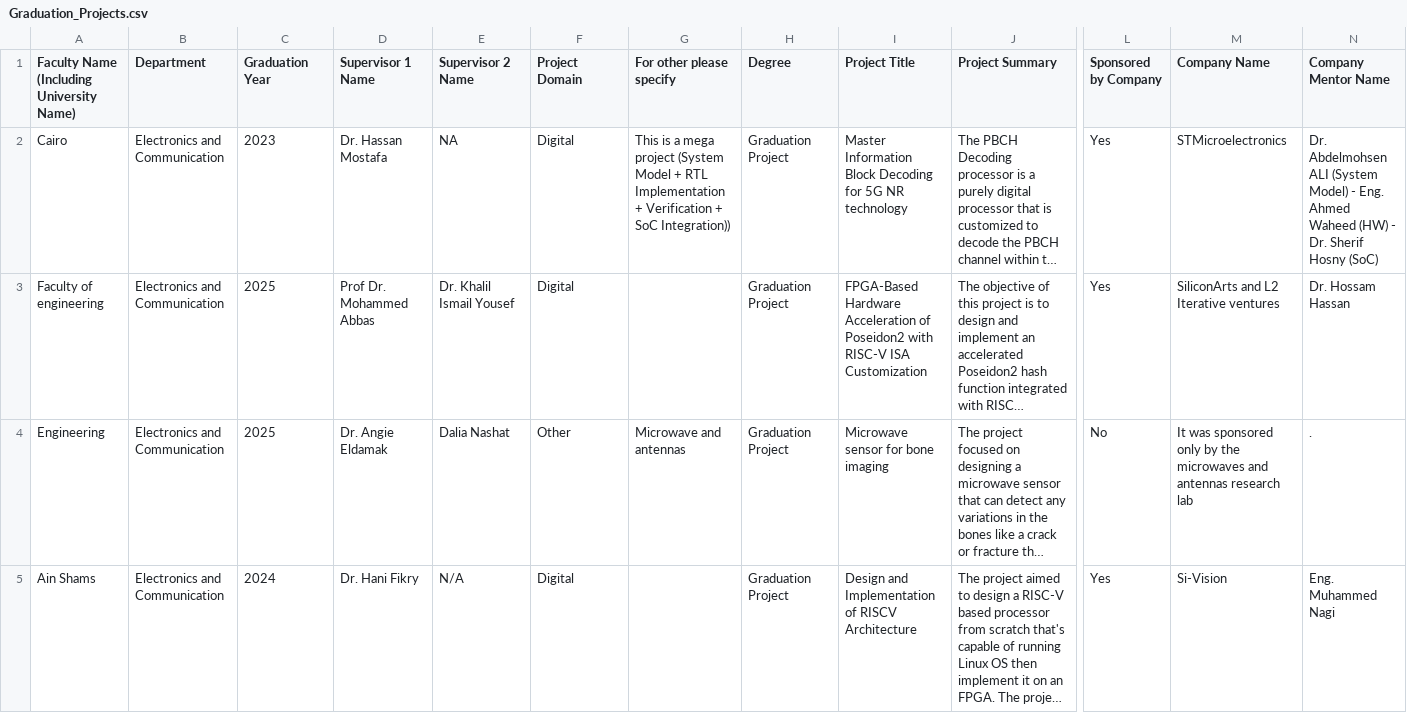
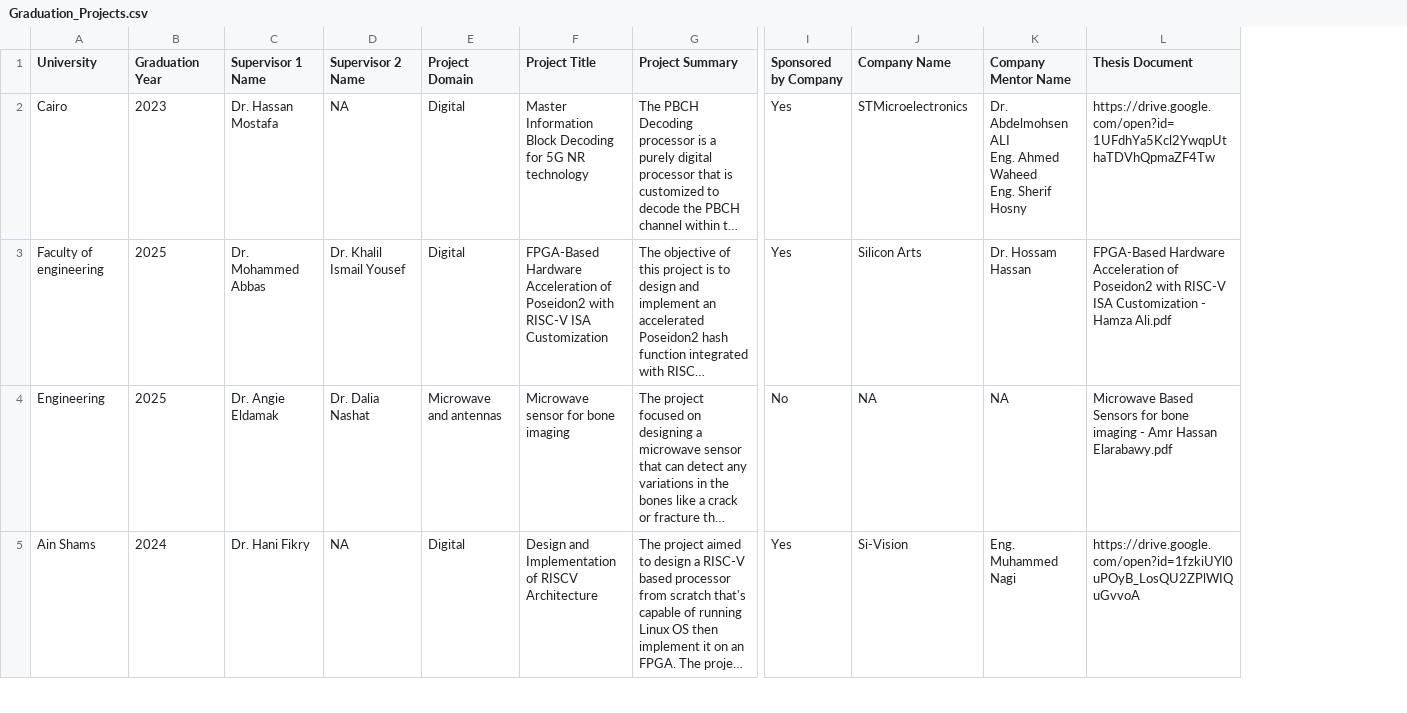
Before and after one commit to Sherif-Hosny93/Graduation-Projects, a CSV file: Graduation_Projects.csv, drawn as a sheet; only a part is shown, gaps mark what is left out; long unchanged cells end in …; removed rows and columns are numbered as before the commit, all else as after; ↵ is a line break in a cell; the diff covers the shown part only; the diff names each change by its address in the sheet, - before the commit and + after, or states it on an @@ line.

Commit message:
Add files via upload

```diff
--- a/Graduation_Projects.csv
+++ b/Graduation_Projects.csv
-column B (Department), rows 2-5: all Electronics and Communication
-column G (For other please specify), rows 2-4: This is a mega project (System Model + RTL Implementation + Verification + SoC Integration)) |  | Microwave and antennas
-column H (Degree), rows 2-5: all Graduation Project
+column L (Thesis Document), rows 2-5: https://drive.google.com/open?id=1UFdhYa5Kcl2YwqpUthaTDVhQpmaZF4Tw | FPGA-Based Hardware Acceleration of Poseidon2 with RISC-V ISA Customization - Hamza Ali.pdf | Microwave Based Sensors for bone imaging - Amr Hassan Elarabawy.pdf | https://drive.google.com/open?id=1fzkiUYl0uPOyB_LosQU2ZPlWIQuGvvoA
-A1: Faculty Name (Including University Name)
+A1: University
-K2 (Company Mentor Name): …Abdelmohsen ALI (System Model) - Eng. Ahmed Waheed (HW) - Dr. Sherif Hosny (SoC)
+K2 (Company Mentor Name): …Abdelmohsen ALI ↵ Eng. Ahmed Waheed ↵ Eng. Sherif Hosny
-C3 (Supervisor 1 Name): Prof Dr. Mohammed Abbas
+C3 (Supervisor 1 Name): Dr. Mohammed Abbas
-J3 (Company Name): SiliconArts and L2 Iterative ventures
+J3 (Company Name): Silicon Arts
-D4 (Supervisor 2 Name): Dalia Nashat
+D4 (Supervisor 2 Name): Dr. Dalia Nashat
-E4 (Project Domain): Other
+E4 (Project Domain): Microwave and antennas
-J4 (Company Name): It was sponsored only by the microwaves and antennas research lab
+J4 (Company Name): NA
-K4 (Company Mentor Name): .
+K4 (Company Mentor Name): NA
-D5 (Supervisor 2 Name): N/A
+D5 (Supervisor 2 Name): NA
```
Also changed, not shown: 44 edited cells elsewhere in this file.
